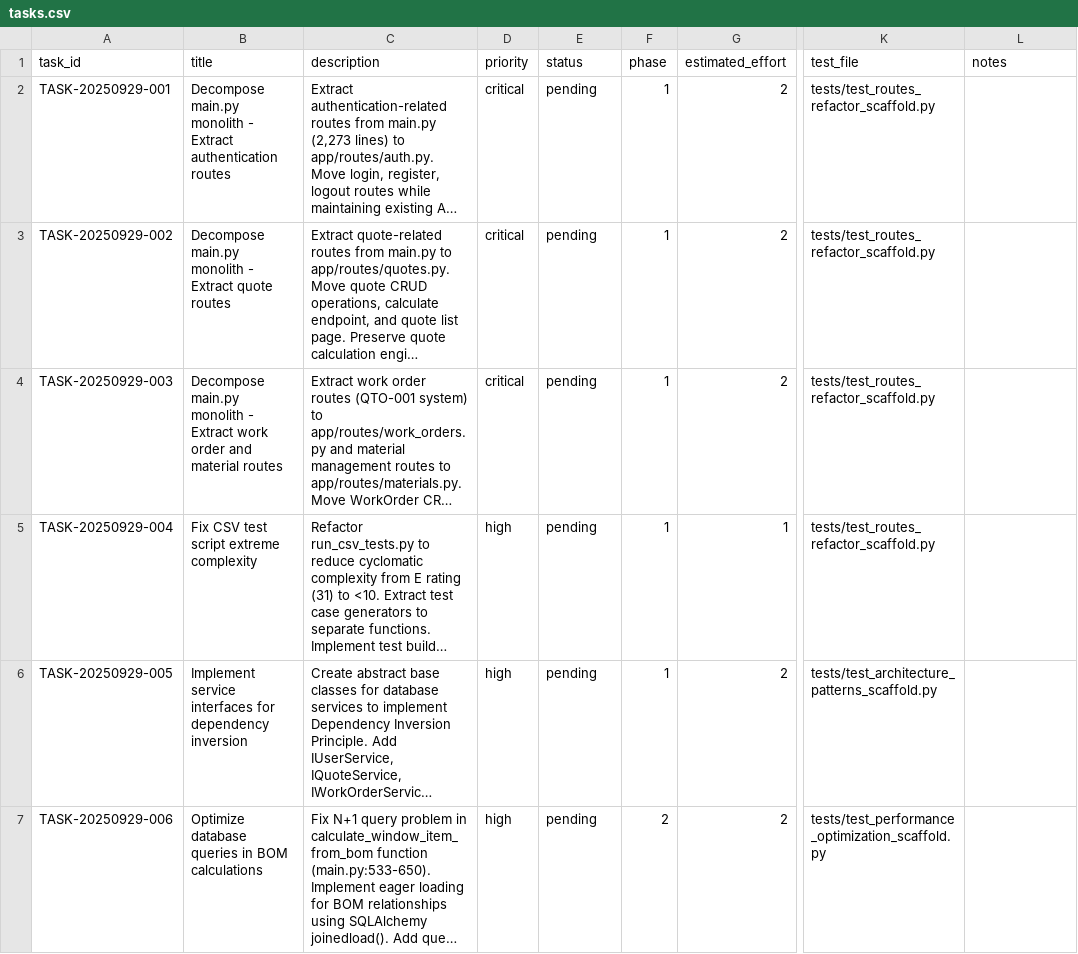
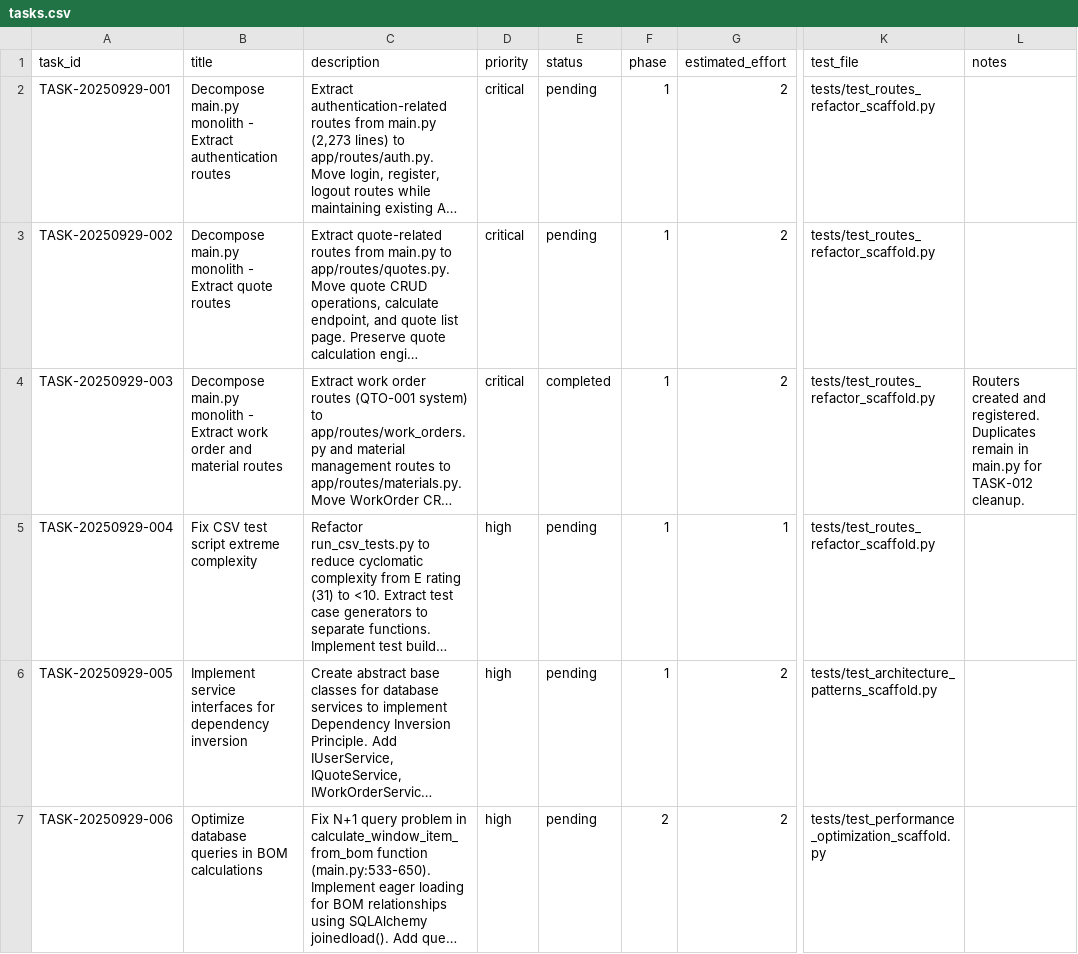
Before and after one commit to ramphastoslangosta/cotizador_ventanas, a CSV file: tasks.csv, drawn as a sheet; only a part is shown, gaps mark what is left out; long unchanged cells end in …; the diff names each change by its address in the sheet, - before the commit and + after, or states it on an @@ line.

```diff
--- a/tasks.csv
+++ b/tasks.csv
-E4 (status): pending
+E4 (status): completed
-L4 (notes): (empty)
+L4 (notes): Routers created and registered. Duplicates remain in main.py for TASK-012 cleanup.
```
Also changed, not shown: 3 other files.
